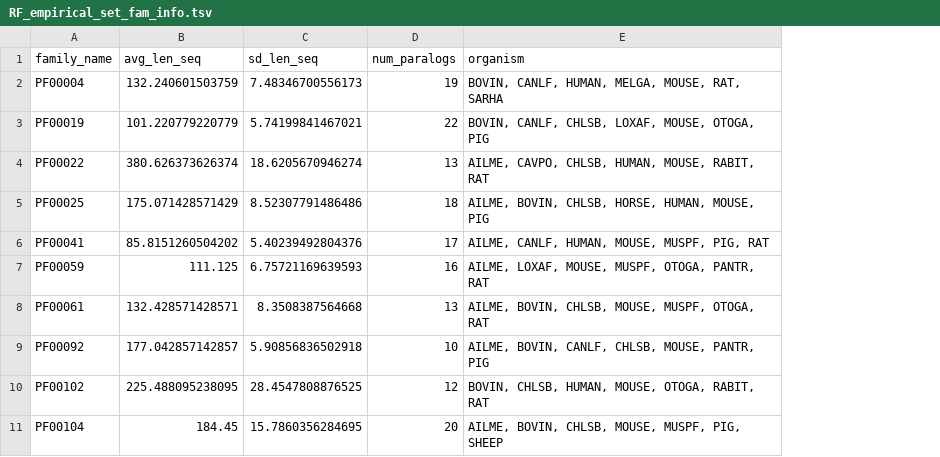
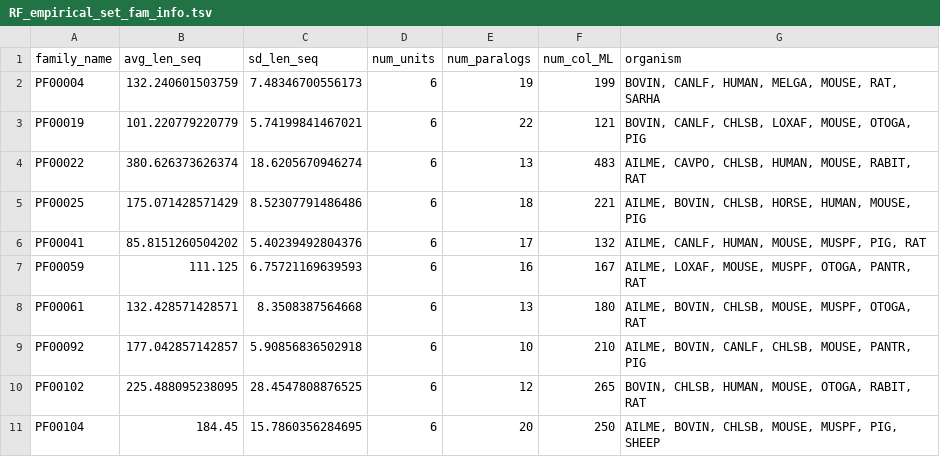
Before and after one commit to alessiovignoli/paralogs-nf, a TSV file: analysis/tables/RF_empirical_set_fam_info.tsv, drawn as a sheet; only a part is shown; the diff names each change by its address in the sheet, - before the commit and + after, or states it on an @@ line.

```diff
--- a/analysis/tables/RF_empirical_set_fam_info.tsv
+++ b/analysis/tables/RF_empirical_set_fam_info.tsv
+column D (num_units), rows 2-11: all 6
+column F (num_col_ML), rows 2-11: 199 | 121 | 483 | 221 | 132 | 167 | 180 | 210 | 265 | 250
```
Also changed, not shown: analysis/tables/RF_empirical_set_all_methods_running_time_per_family.tsv, 4 other files.
